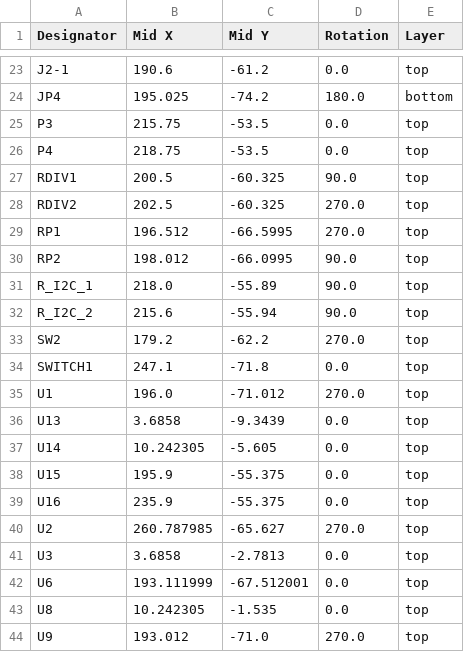
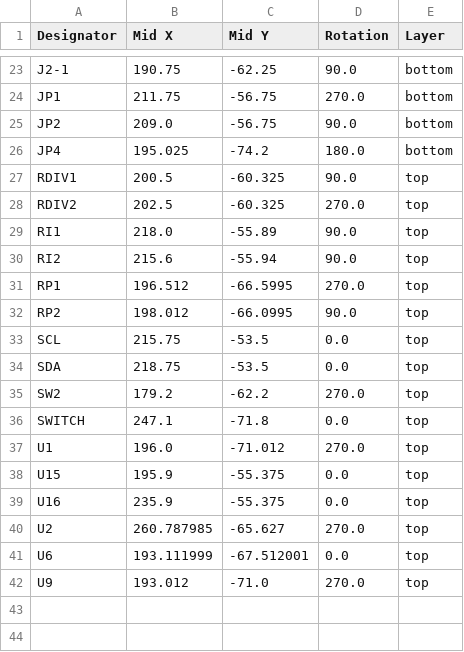
Before and after one commit to AnotherBuildCorner/Hyper_Wheel, a CSV file: PCB/Hyper_Wheel_XIAO/production/positions.csv, drawn as a sheet; only a part is shown, gaps mark what is left out; removed rows and columns are numbered as before the commit, all else as after; the diff covers the shown part only; the diff names each change by its address in the sheet, - before the commit and + after, or states it on an @@ line.

```diff
--- a/PCB/Hyper_Wheel_XIAO/production/positions.csv
+++ b/PCB/Hyper_Wheel_XIAO/production/positions.csv
-B23 (Mid X): 190.6
+B23 (Mid X): 190.75
-C23 (Mid Y): -61.2
+C23 (Mid Y): -62.25
-D23 (Rotation): 0.0
+D23 (Rotation): 90.0
-E23 (Layer): top
+E23 (Layer): bottom
+row 24: JP1 | 211.75 | -56.75 | 270.0 | bottom
+row 25: JP2 | 209.0 | -56.75 | 90.0 | bottom
-row 25: P3 | 215.75 | -53.5 | 0.0 | top
-row 26: P4 | 218.75 | -53.5 | 0.0 | top
+row 29: RI1 | 218.0 | -55.89 | 90.0 | top
+row 30: RI2 | 215.6 | -55.94 | 90.0 | top
-row 31: R_I2C_1 | 218.0 | -55.89 | 90.0 | top
-row 32: R_I2C_2 | 215.6 | -55.94 | 90.0 | top
+row 33: SCL | 215.75 | -53.5 | 0.0 | top
+row 34: SDA | 218.75 | -53.5 | 0.0 | top
-A36 (Designator): SWITCH1
+A36 (Designator): SWITCH
-row 36: U13 | 3.6858 | -9.3439 | 0.0 | top
-row 37: U14 | 10.242305 | -5.605 | 0.0 | top
-row 41: U3 | 3.6858 | -2.7813 | 0.0 | top
-row 43: U8 | 10.242305 | -1.535 | 0.0 | top
```
Also changed, not shown: 4 added rows, 4 removed rows and 32 edited cells elsewhere in this file, PCB/Hyper_Wheel_XIAO/production/bom.csv, PCB/Hyper_Wheel_XIAO/production/designators.csv, 44 other files.
